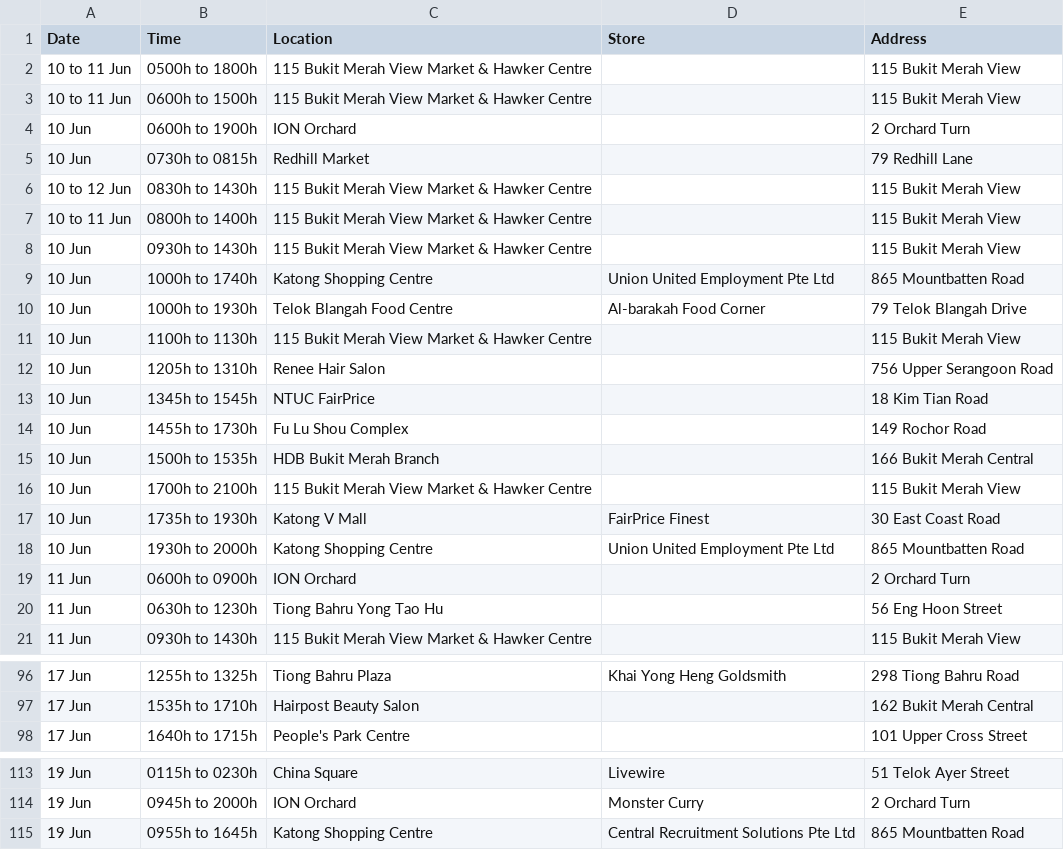
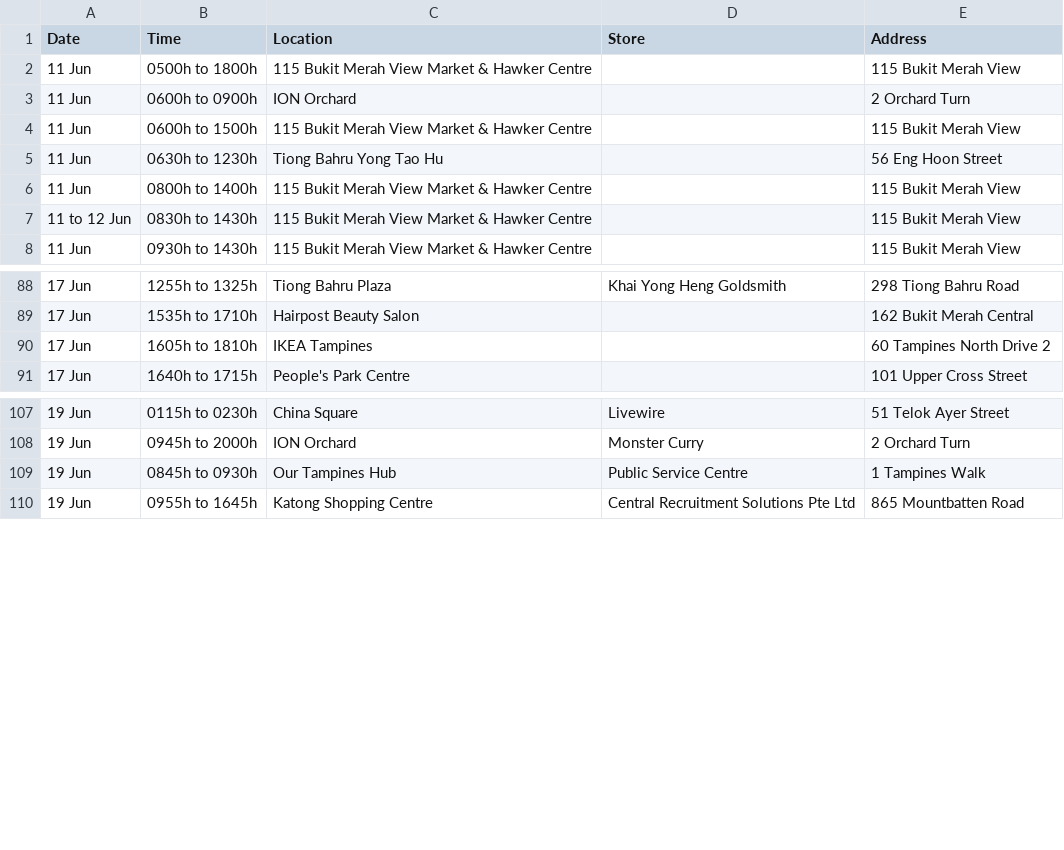
Before and after one commit to nicolenwd/wheregotcovid, a CSV file: data/visit_data_clean.csv, drawn as a sheet; only a part is shown, gaps mark what is left out; the diff covers the shown part only.

```diff
--- a/data/visit_data_clean.csv
+++ b/data/visit_data_clean.csv
@@ -1,21 +1,8 @@
 Date,Time,Location,Store,Address
-10  to 11 Jun,0500h to 1800h,115 Bukit Merah View Market & Hawker Centre,,115 Bukit Merah View
-10  to 11 Jun,0600h to 1500h,115 Bukit Merah View Market & Hawker Centre,,115 Bukit Merah View
-10 Jun,0600h to 1900h,ION Orchard,,2 Orchard Turn
-10 Jun,0730h to 0815h,Redhill Market,,79 Redhill Lane
-10  to 12 Jun,0830h to 1430h,115 Bukit Merah View Market & Hawker Centre,,115 Bukit Merah View
-10 to 11 Jun,0800h to 1400h,115 Bukit Merah View Market & Hawker Centre,,115 Bukit Merah View
-10 Jun,0930h to 1430h,115 Bukit Merah View Market & Hawker Centre,,115 Bukit Merah View
-10 Jun,1000h to 1740h,Katong Shopping Centre,Union United Employment Pte Ltd,865 Mountbatten Road
-10 Jun,1000h to 1930h,Telok Blangah Food Centre,Al-barakah Food Corner,79 Telok Blangah Drive
-10 Jun,1100h to 1130h,115 Bukit Merah View Market & Hawker Centre,,115 Bukit Merah View
-10 Jun,1205h to 1310h,Renee Hair Salon,,756 Upper Serangoon Road
-10 Jun,1345h to 1545h,NTUC FairPrice,,18 Kim Tian Road
-10 Jun,1455h to 1730h,Fu Lu Shou Complex,,149 Rochor Road
-10 Jun,1500h to 1535h,HDB Bukit Merah Branch,,166 Bukit Merah Central
-10 Jun,1700h to 2100h,115 Bukit Merah View Market & Hawker Centre,,115 Bukit Merah View
-10 Jun,1735h to 1930h,Katong V Mall,FairPrice Finest,30 East Coast Road
-10 Jun,1930h to 2000h,Katong Shopping Centre,Union United Employment Pte Ltd,865 Mountbatten Road
+11 Jun,0500h to 1800h,115 Bukit Merah View Market & Hawker Centre,,115 Bukit Merah View
 11 Jun,0600h to 0900h,ION Orchard,,2 Orchard Turn
+11 Jun,0600h to 1500h,115 Bukit Merah View Market & Hawker Centre,,115 Bukit Merah View
 11 Jun,0630h to 1230h,Tiong Bahru Yong Tao Hu,,56 Eng Hoon Street
+11 Jun,0800h to 1400h,115 Bukit Merah View Market & Hawker Centre,,115 Bukit Merah View
+11 to 12 Jun,0830h to 1430h,115 Bukit Merah View Market & Hawker Centre,,115 Bukit Merah View
 11 Jun,0930h to 1430h,115 Bukit Merah View Market & Hawker Centre,,115 Bukit Merah View
@@ -97,2 +89,3 @@ Date,Time,Location,Store,Address
 17 Jun,1535h to 1710h,Hairpost Beauty Salon,,162 Bukit Merah Central
+17 Jun,1605h to 1810h,IKEA Tampines,,60 Tampines North Drive 2
 17 Jun,1640h to 1715h,People's Park Centre,,101 Upper Cross Street
@@ -114,2 +108,3 @@ Date,Time,Location,Store,Address
 19 Jun,0945h to 2000h,ION Orchard,Monster Curry,2 Orchard Turn
+19 Jun,0845h to 0930h,Our Tampines Hub,Public Service Centre,1 Tampines Walk
 19 Jun,0955h to 1645h,Katong Shopping Centre,Central Recruitment Solutions Pte Ltd,865 Mountbatten Road
```
Also changed, not shown: 17 added rows and 3 edited cells elsewhere in this file, data/visit_data_coords.csv, data/visit_data_raw.csv, 3 other files.
